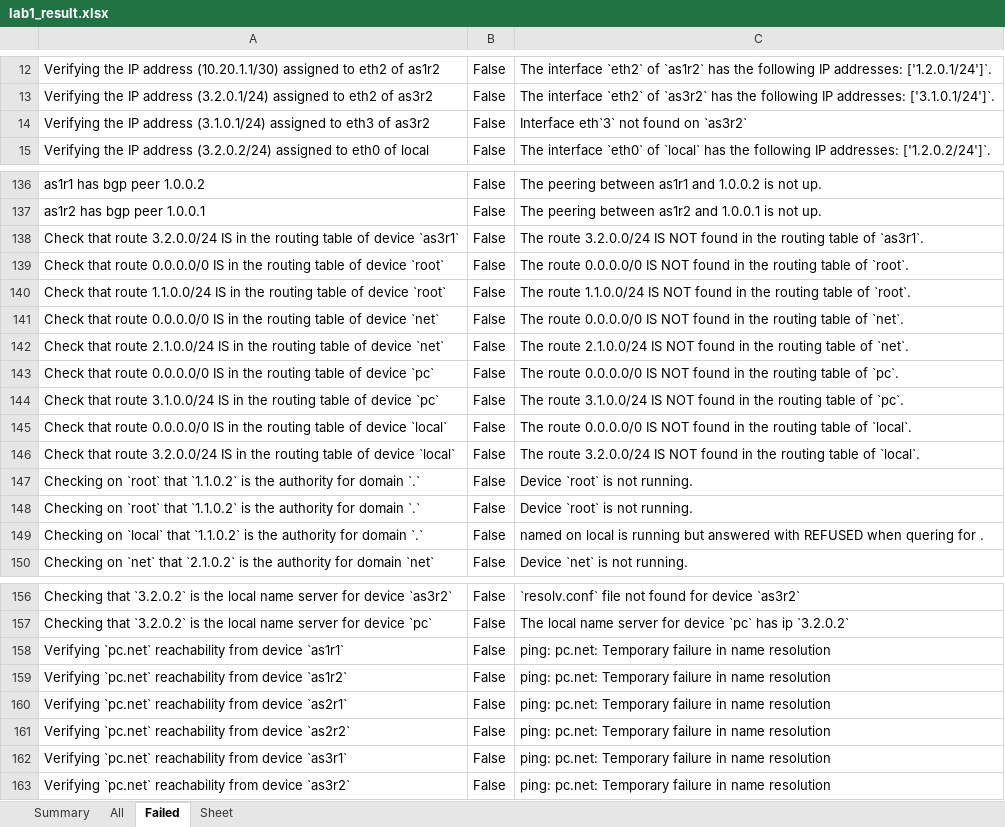
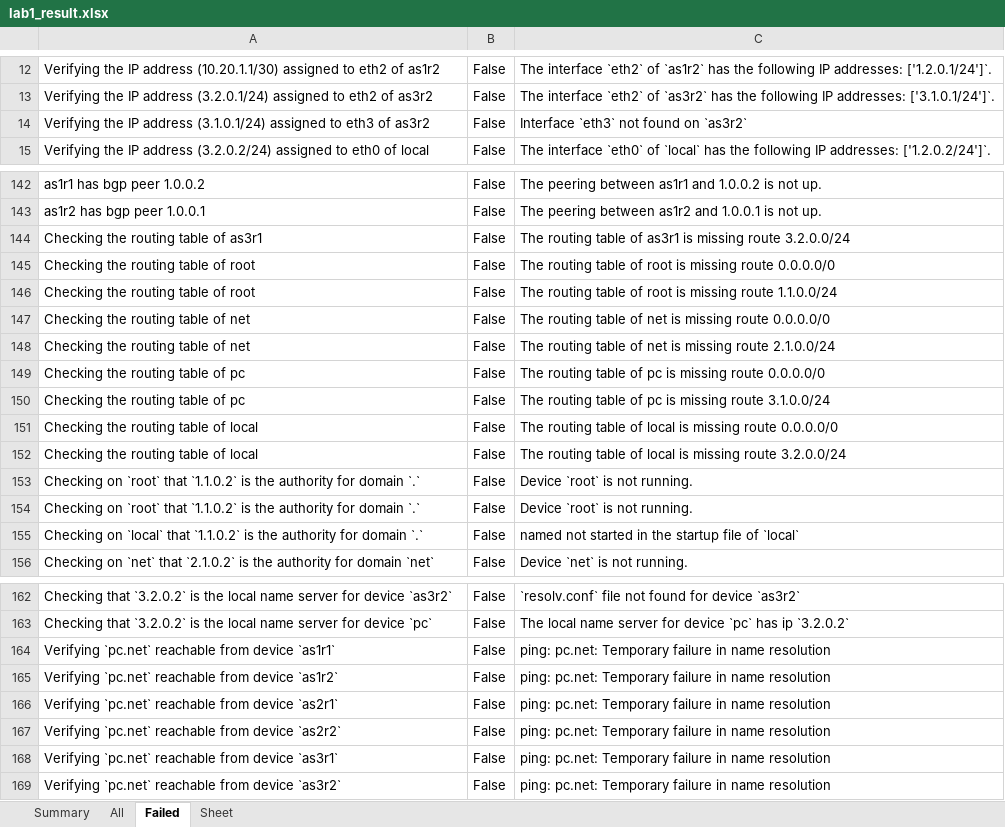
Before and after one commit to KatharaFramework/kathara-lab-checker, an Excel workbook: examples/palabra/labs/lab1/lab1_result.xlsx, sheet Failed, drawn as a sheet; only a part is shown, gaps mark what is left out; values as stored, in another font and other column widths than the file's, no borders; addresses are those after the commit; the diff covers the shown part only; the diff names each change by its address in the sheet, - before the commit and + after, or states it on an @@ line.

```diff
--- a/examples/palabra/labs/lab1/lab1_result.xlsx (sheet Failed)
+++ b/examples/palabra/labs/lab1/lab1_result.xlsx (sheet Failed)
-C14: Interface eth`3` not found on `as3r2`
+C14: Interface `eth3` not found on `as3r2`
-A144: Check that route 3.2.0.0/24 IS in the routing table of device `as3r1`
+A144: Checking the routing table of as3r1
-C144: The route 3.2.0.0/24 IS NOT found in the routing table of `as3r1`.
+C144: The routing table of as3r1 is missing route 3.2.0.0/24
-A145: Check that route 0.0.0.0/0 IS in the routing table of device `root`
+A145: Checking the routing table of root
-C145: The route 0.0.0.0/0 IS NOT found in the routing table of `root`.
+C145: The routing table of root is missing route 0.0.0.0/0
-A146: Check that route 1.1.0.0/24 IS in the routing table of device `root`
+A146: Checking the routing table of root
-C146: The route 1.1.0.0/24 IS NOT found in the routing table of `root`.
+C146: The routing table of root is missing route 1.1.0.0/24
-A147: Check that route 0.0.0.0/0 IS in the routing table of device `net`
+A147: Checking the routing table of net
-C147: The route 0.0.0.0/0 IS NOT found in the routing table of `net`.
+C147: The routing table of net is missing route 0.0.0.0/0
-A148: Check that route 2.1.0.0/24 IS in the routing table of device `net`
+A148: Checking the routing table of net
-C148: The route 2.1.0.0/24 IS NOT found in the routing table of `net`.
+C148: The routing table of net is missing route 2.1.0.0/24
-A149: Check that route 0.0.0.0/0 IS in the routing table of device `pc`
+A149: Checking the routing table of pc
-C149: The route 0.0.0.0/0 IS NOT found in the routing table of `pc`.
+C149: The routing table of pc is missing route 0.0.0.0/0
-A150: Check that route 3.1.0.0/24 IS in the routing table of device `pc`
+A150: Checking the routing table of pc
-C150: The route 3.1.0.0/24 IS NOT found in the routing table of `pc`.
+C150: The routing table of pc is missing route 3.1.0.0/24
-A151: Check that route 0.0.0.0/0 IS in the routing table of device `local`
+A151: Checking the routing table of local
-C151: The route 0.0.0.0/0 IS NOT found in the routing table of `local`.
+C151: The routing table of local is missing route 0.0.0.0/0
-A152: Check that route 3.2.0.0/24 IS in the routing table of device `local`
+A152: Checking the routing table of local
-C152: The route 3.2.0.0/24 IS NOT found in the routing table of `local`.
+C152: The routing table of local is missing route 3.2.0.0/24
-C155: named on local is running but answered with REFUSED when quering for .
+C155: named not started in the startup file of `local`
-A164: Verifying `pc.net` reachability from device…
+A164: Verifying `pc.net` reachable from device…
-A165: Verifying `pc.net` reachability from device…
+A165: Verifying `pc.net` reachable from device…
-A166: Verifying `pc.net` reachability from device…
+A166: Verifying `pc.net` reachable from device…
-A167: Verifying `pc.net` reachability from device…
+A167: Verifying `pc.net` reachable from device…
-A168: Verifying `pc.net` reachability from device…
+A168: Verifying `pc.net` reachable from device…
-A169: Verifying `pc.net` reachability from device…
+A169: Verifying `pc.net` reachable from device…
```
Also changed, not shown: other rows of this sheet, sheet All, sheet Summary, examples/palabra/labs/lab2/lab2_result.xlsx, examples/palabra/labs/lab3/lab3_result.xlsx, 2 other files.
